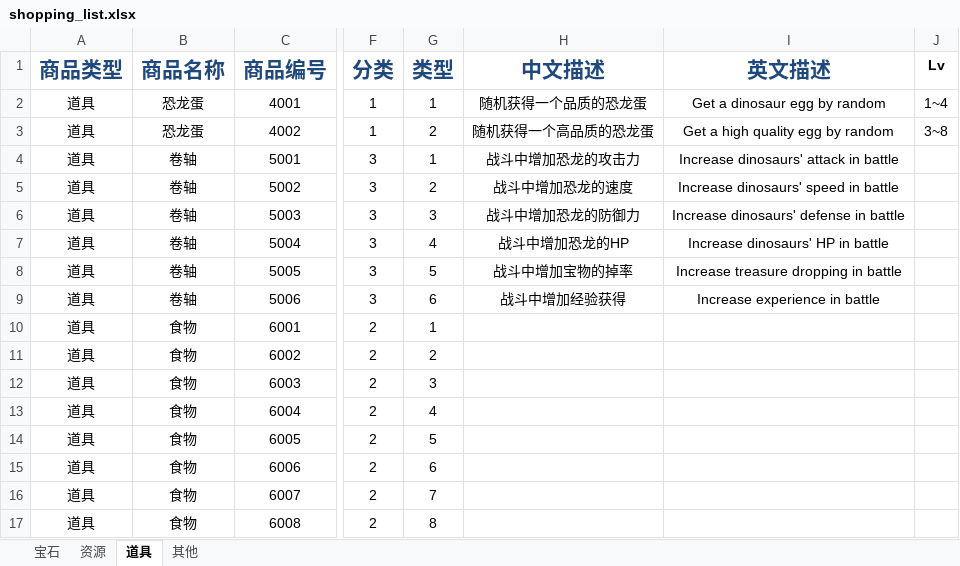
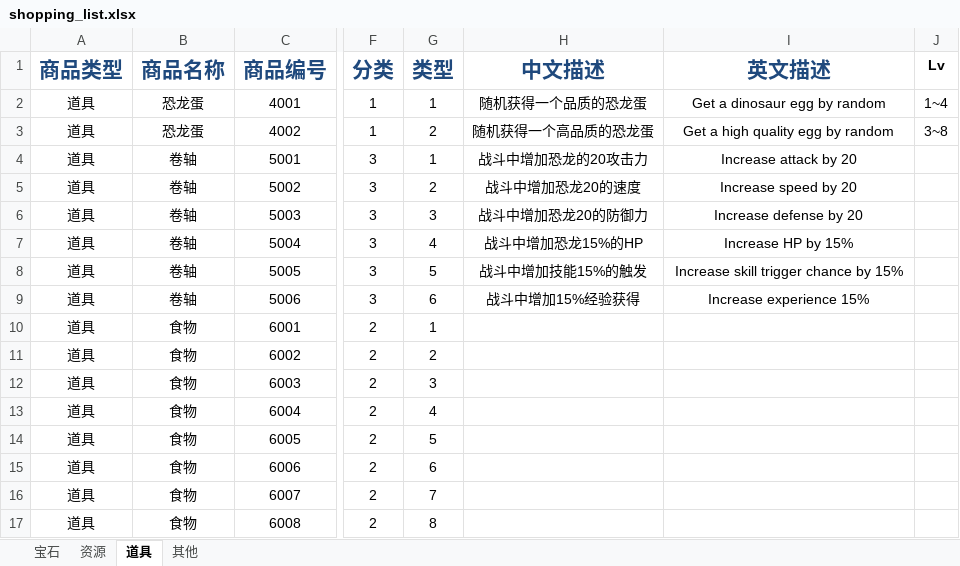
Before and after one commit to gaofeiii/Dino.game-server, an Excel workbook: const/shopping_list.xlsx, sheet 道具, drawn as a sheet; only a part is shown, gaps mark what is left out; values as stored, in another font and other column widths than the file's, no borders; the diff names each change by its address in the sheet, - before the commit and + after, or states it on an @@ line.

```diff
--- a/const/shopping_list.xlsx (sheet 道具)
+++ b/const/shopping_list.xlsx (sheet 道具)
-H4 (中文描述): 战斗中增加恐龙的攻击力
+H4 (中文描述): 战斗中增加恐龙的20攻击力
-I4 (英文描述): Increase dinosaurs' attack in battle
+I4 (英文描述): Increase attack by 20
-H5 (中文描述): 战斗中增加恐龙的速度
+H5 (中文描述): 战斗中增加恐龙20的速度
-I5 (英文描述): Increase dinosaurs' speed in battle
+I5 (英文描述): Increase speed by 20
-H6 (中文描述): 战斗中增加恐龙的防御力
+H6 (中文描述): 战斗中增加恐龙20的防御力
-I6 (英文描述): Increase dinosaurs' defense in battle
+I6 (英文描述): Increase defense by 20
-H7 (中文描述): 战斗中增加恐龙的HP
+H7 (中文描述): 战斗中增加恐龙15%的HP
-I7 (英文描述): Increase dinosaurs' HP in battle
+I7 (英文描述): Increase HP by 15%
-H8 (中文描述): 战斗中增加宝物的掉率
+H8 (中文描述): 战斗中增加技能15%的触发
-I8 (英文描述): Increase treasure dropping in battle
+I8 (英文描述): Increase skill trigger chance by 15%
-H9 (中文描述): 战斗中增加经验获得
+H9 (中文描述): 战斗中增加15%经验获得
-I9 (英文描述): Increase experience in battle
+I9 (英文描述): Increase experience 15%
```
Also changed, not shown: 6 other files.
